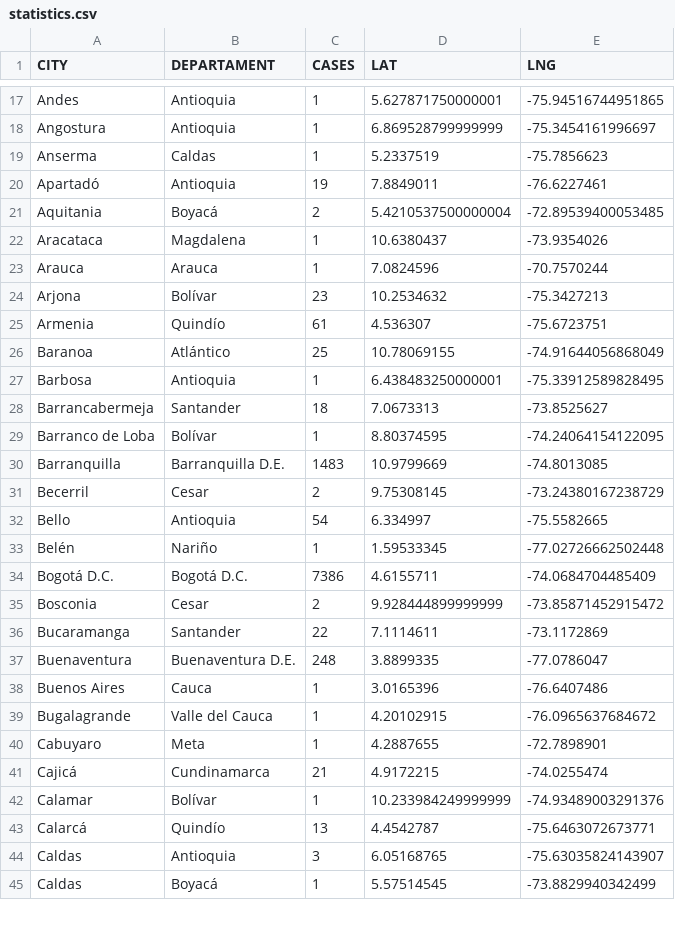
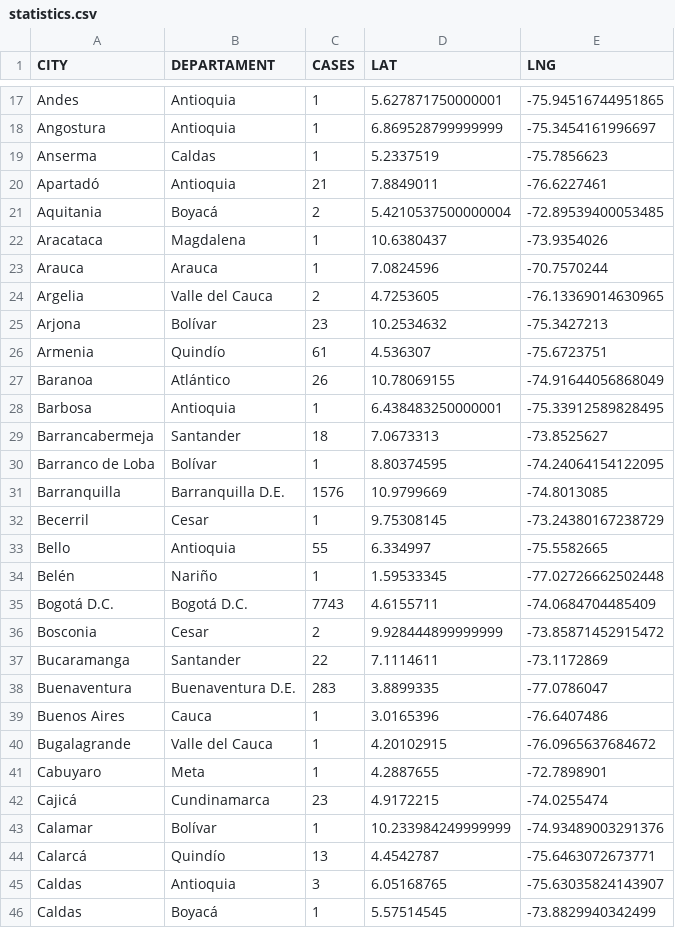
Before and after one commit to yammadev/col-covid-19, a CSV file: data/csv/statistics.csv, drawn as a sheet; only a part is shown, gaps mark what is left out; the diff covers the shown part only.

Commit message:
Data updated 27-05-2020 13:24

```diff
--- a/data/csv/statistics.csv
+++ b/data/csv/statistics.csv
@@ -19,3 +19,3 @@ Angostura,Antioquia,1,6.869528799999999,-75.3454161996697
 Anserma,Caldas,1,5.2337519,-75.7856623
-Apartadó,Antioquia,19,7.8849011,-76.6227461
+Apartadó,Antioquia,21,7.8849011,-76.6227461
 Aquitania,Boyacá,2,5.4210537500000004,-72.89539400053485
@@ -23,5 +23,6 @@ Aracataca,Magdalena,1,10.6380437,-73.9354026
 Arauca,Arauca,1,7.0824596,-70.7570244
+Argelia,Valle del Cauca,2,4.7253605,-76.13369014630965
 Arjona,Bolívar,23,10.2534632,-75.3427213
 Armenia,Quindío,61,4.536307,-75.6723751
-Baranoa,Atlántico,25,10.78069155,-74.91644056868049
+Baranoa,Atlántico,26,10.78069155,-74.91644056868049
 Barbosa,Antioquia,1,6.438483250000001,-75.33912589828495
@@ -29,10 +30,10 @@ Barrancabermeja,Santander,18,7.0673313,-73.8525627
 Barranco de Loba,Bolívar,1,8.80374595,-74.24064154122095
-Barranquilla,Barranquilla D.E.,1483,10.9799669,-74.8013085
-Becerril,Cesar,2,9.75308145,-73.24380167238729
-Bello,Antioquia,54,6.334997,-75.5582665
+Barranquilla,Barranquilla D.E.,1576,10.9799669,-74.8013085
+Becerril,Cesar,1,9.75308145,-73.24380167238729
+Bello,Antioquia,55,6.334997,-75.5582665
 Belén,Nariño,1,1.59533345,-77.02726662502448
-Bogotá D.C.,Bogotá D.C.,7386,4.6155711,-74.0684704485409
+Bogotá D.C.,Bogotá D.C.,7743,4.6155711,-74.0684704485409
 Bosconia,Cesar,2,9.928444899999999,-73.85871452915472
 Bucaramanga,Santander,22,7.1114611,-73.1172869
-Buenaventura,Buenaventura D.E.,248,3.8899335,-77.0786047
+Buenaventura,Buenaventura D.E.,283,3.8899335,-77.0786047
 Buenos Aires,Cauca,1,3.0165396,-76.6407486
@@ -40,3 +41,3 @@ Bugalagrande,Valle del Cauca,1,4.20102915,-76.0965637684672
 Cabuyaro,Meta,1,4.2887655,-72.7898901
-Cajicá,Cundinamarca,21,4.9172215,-74.0255474
+Cajicá,Cundinamarca,23,4.9172215,-74.0255474
 Calamar,Bolívar,1,10.233984249999999,-74.93489003291376
```
Also changed, not shown: 5 added rows and 75 edited cells elsewhere in this file, data/csv/cases_per_origin.csv, data/csv/samples.csv, 25 other files.
